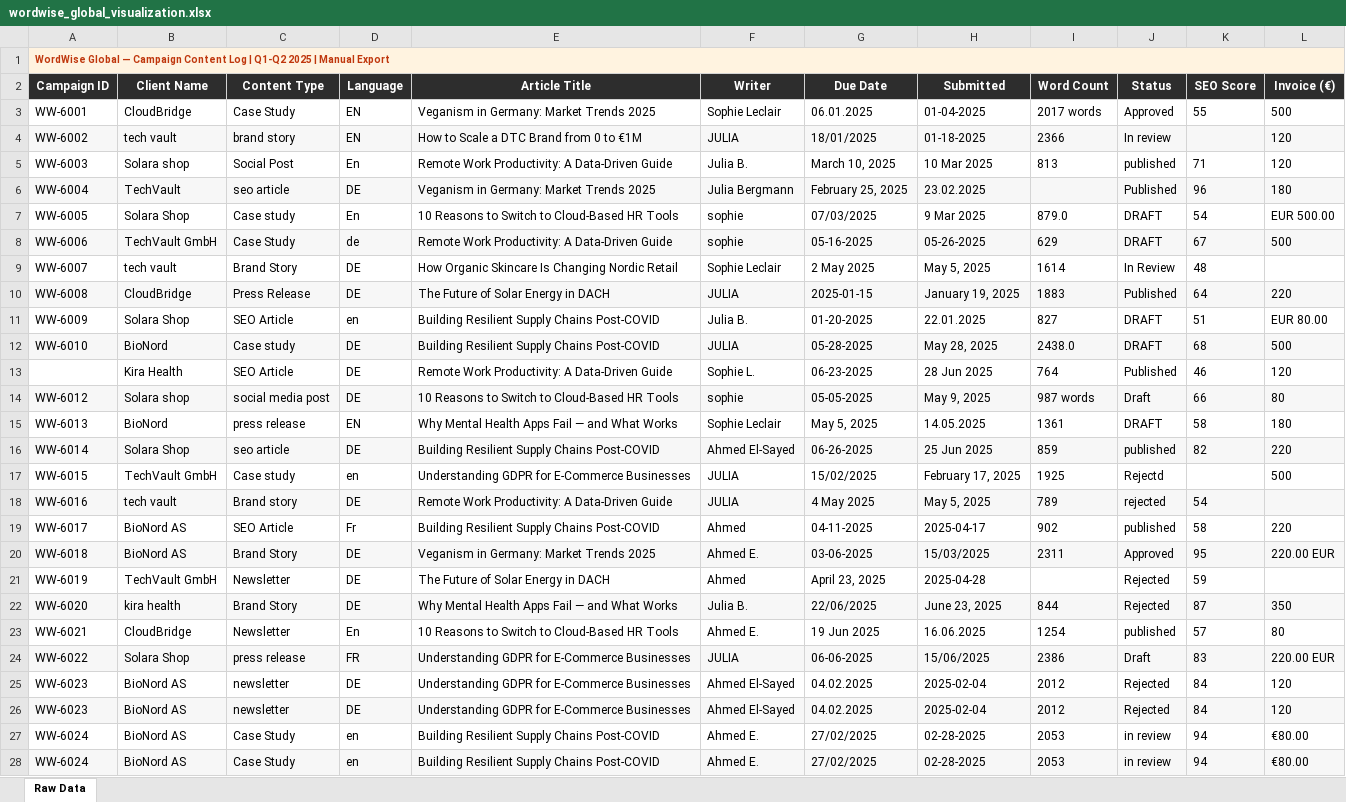
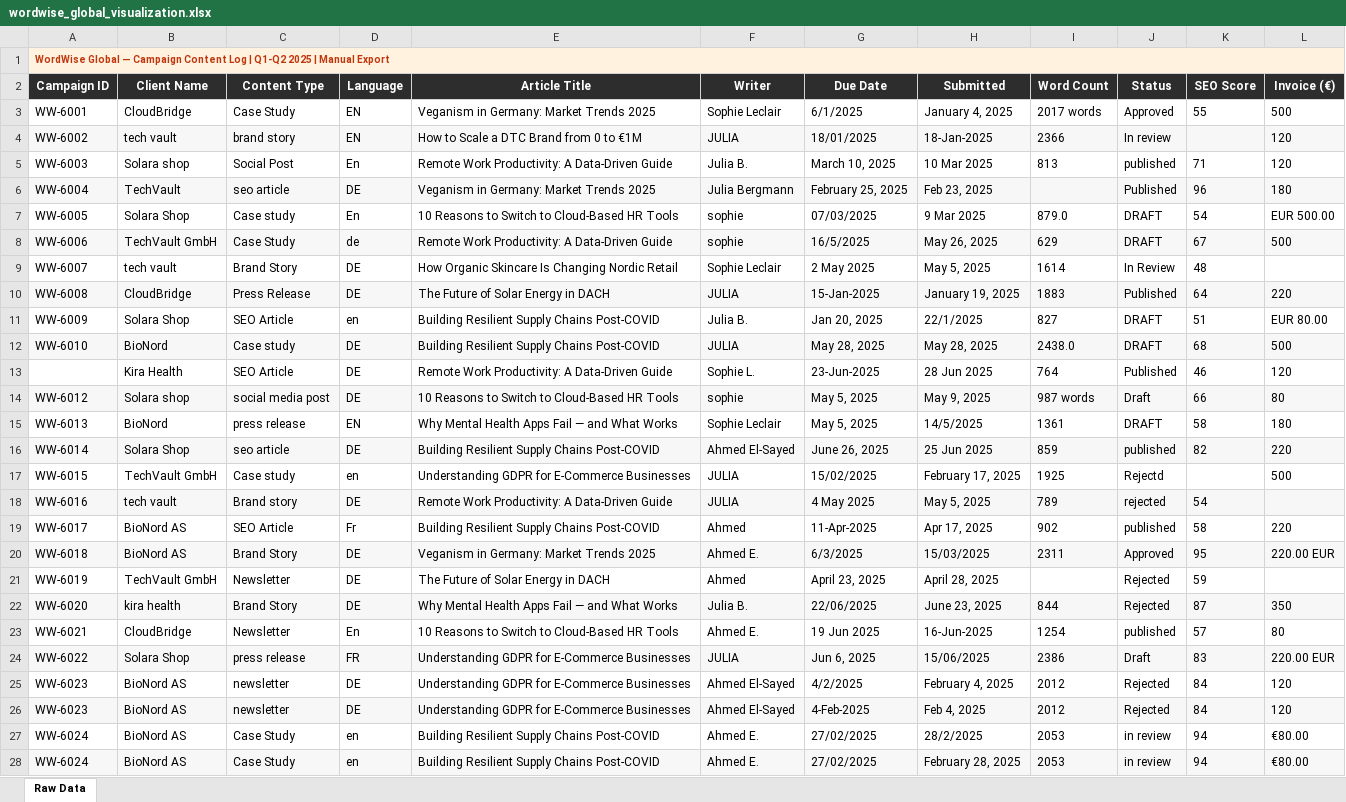
Before and after one commit to mohamedmagdikhalil91/business-software, an Excel workbook: data/wordwise_global_visualization.xlsx, sheet Raw Data, drawn as a sheet; only a part is shown; values as stored, in another font and other column widths than the file's, no borders; the diff covers the shown part only; the diff names each change by its address in the sheet, - before the commit and + after, or states it on an @@ line.

```diff
--- a/data/wordwise_global_visualization.xlsx (sheet Raw Data)
+++ b/data/wordwise_global_visualization.xlsx (sheet Raw Data)
-G3 (Due Date): 06.01.2025
+G3 (Due Date): 6/1/2025
-H3 (Submitted): 01-04-2025
+H3 (Submitted): January 4, 2025
-H4 (Submitted): 01-18-2025
+H4 (Submitted): 18-Jan-2025
-H6 (Submitted): 23.02.2025
+H6 (Submitted): Feb 23, 2025
-G8 (Due Date): 05-16-2025
+G8 (Due Date): 16/5/2025
-H8 (Submitted): 05-26-2025
+H8 (Submitted): May 26, 2025
-G10 (Due Date): 2025-01-15
+G10 (Due Date): 15-Jan-2025
-G11 (Due Date): 01-20-2025
+G11 (Due Date): Jan 20, 2025
-H11 (Submitted): 22.01.2025
+H11 (Submitted): 22/1/2025
-G12 (Due Date): 05-28-2025
+G12 (Due Date): May 28, 2025
-G13 (Due Date): 06-23-2025
+G13 (Due Date): 23-Jun-2025
-G14 (Due Date): 05-05-2025
+G14 (Due Date): May 5, 2025
-H15 (Submitted): 14.05.2025
+H15 (Submitted): 14/5/2025
-G16 (Due Date): 06-26-2025
+G16 (Due Date): June 26, 2025
-G19 (Due Date): 04-11-2025
+G19 (Due Date): 11-Apr-2025
-H19 (Submitted): 2025-04-17
+H19 (Submitted): Apr 17, 2025
-G20 (Due Date): 03-06-2025
+G20 (Due Date): 6/3/2025
-H21 (Submitted): 2025-04-28
+H21 (Submitted): April 28, 2025
-H23 (Submitted): 16.06.2025
+H23 (Submitted): 16-Jun-2025
-G24 (Due Date): 06-06-2025
+G24 (Due Date): Jun 6, 2025
-G25 (Due Date): 04.02.2025
+G25 (Due Date): 4/2/2025
-H25 (Submitted): 2025-02-04
+H25 (Submitted): February 4, 2025
-G26 (Due Date): 04.02.2025
+G26 (Due Date): 4-Feb-2025
-H26 (Submitted): 2025-02-04
+H26 (Submitted): Feb 4, 2025
-H27 (Submitted): 02-28-2025
+H27 (Submitted): 28/2/2025
-H28 (Submitted): 02-28-2025
+H28 (Submitted): February 28, 2025
```
Also changed, not shown: 37 edited cells elsewhere in this sheet, data/aura_motion_visualization.xlsx, data/bytebite_visualization.xlsx, 6 other files.
